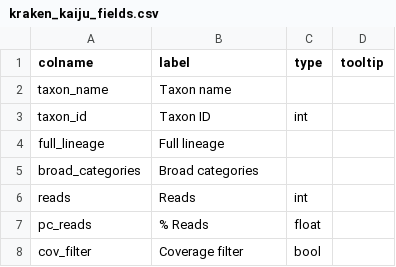
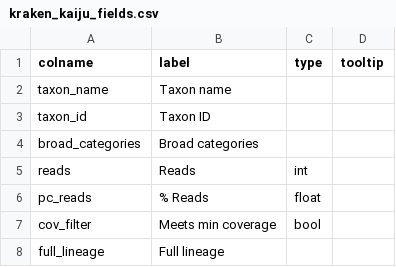
Before and after one commit to qcif/daff-viral-assembly, a CSV file: bin/report/schema/kraken_kaiju_fields.csv, drawn as a sheet.

```diff
--- a/bin/report/schema/kraken_kaiju_fields.csv
+++ b/bin/report/schema/kraken_kaiju_fields.csv
@@ -2,4 +2,3 @@ colname,label,type,tooltip
 taxon_name,Taxon name,,
-taxon_id,Taxon ID,int,
-full_lineage,Full lineage,,
+taxon_id,Taxon ID,,
 broad_categories,Broad categories,,
@@ -7,2 +6,3 @@ reads,Reads,int,
 pc_reads,% Reads,float,
-cov_filter,Coverage filter,bool,
+cov_filter,Meets min coverage,bool,
+full_lineage,Full lineage,,
```
Also changed, not shown: bin/report/schema/mapping_fields.csv, 16 other files.
